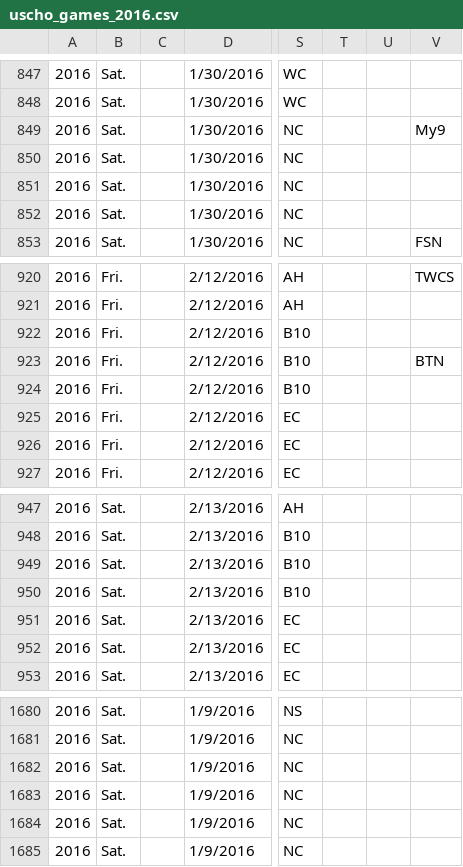
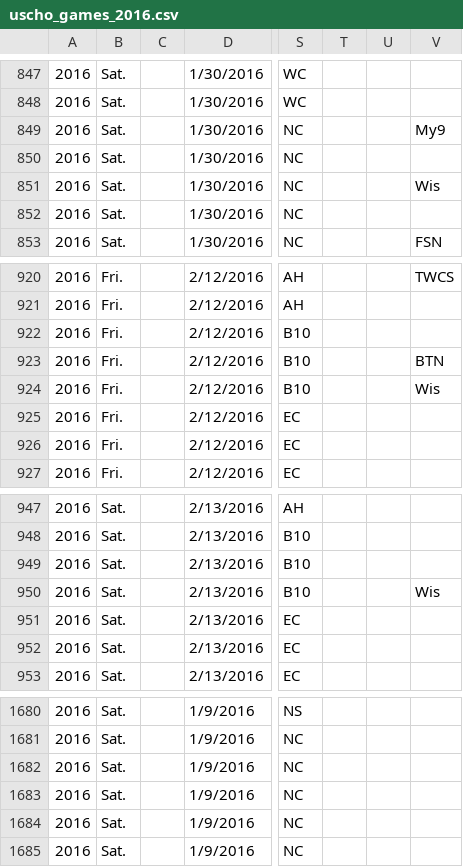
Before and after one commit to octonion/hockey, a CSV file: uscho/csv/uscho_games_2016.csv, drawn as a sheet; only a part is shown, gaps mark what is left out; the diff covers the shown part only; the diff names each change by its address in the sheet, - before the commit and + after, or states it on an @@ line.

```diff
--- a/uscho/csv/uscho_games_2016.csv
+++ b/uscho/csv/uscho_games_2016.csv
-V851: (empty)
+V851: Wis
-V924: (empty)
+V924: Wis
-V950: (empty)
+V950: Wis
@@ row 1683 moved to row 1682: 2016 @@
```
Also changed, not shown: 30 edited cells elsewhere in this file, uscho/sos/current_ranking.csv, uscho/sos/predict_daily.csv, 5 other files.
